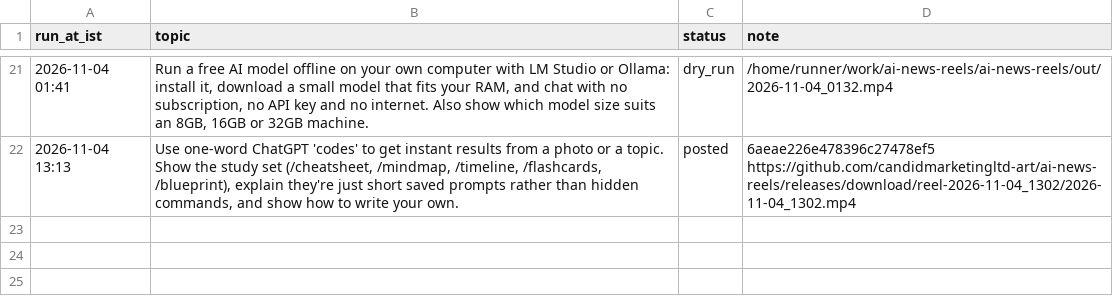
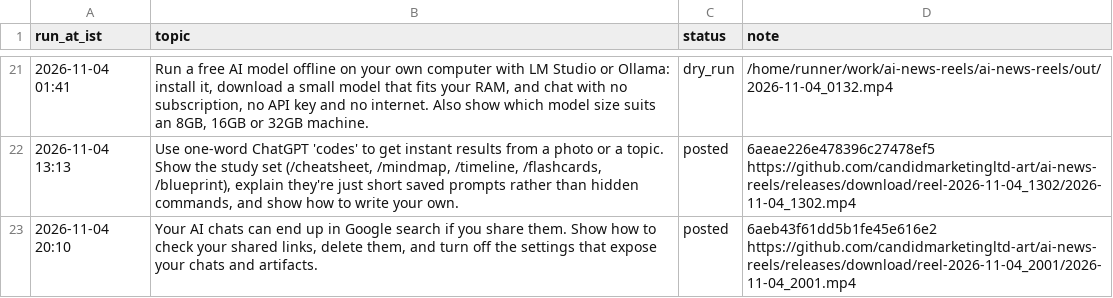
Before and after one commit to candidmarketingltd-art/ai-news-reels, a CSV file: logs/tutorial_runs.csv, drawn as a sheet; only a part is shown, gaps mark what is left out.

Commit message:
tutorial run 23

```diff
--- a/logs/tutorial_runs.csv
+++ b/logs/tutorial_runs.csv
@@ -22 +22,2 @@ run_at_ist,topic,status,note
 2026-11-04 13:13,"Use one-word ChatGPT 'codes' to get instant results from a photo or a topic. Show the study set (/cheatsheet, /mindmap, /timeline, /flashcards, /blueprint), explain they're just short saved prompts rather than hidden commands, and show how to write your own.",posted,6aeae226e478396c27478ef5 https://github.com/candidmarketingltd-art/ai-news-reels/releases/download/reel-2026-11-04_1302/2026-11-04_1302.mp4
+2026-11-04 20:10,"Your AI chats can end up in Google search if you share them. Show how to check your shared links, delete them, and turn off the settings that expose your chats and artifacts.",posted,6aeb43f61dd5b1fe45e616e2 https://github.com/candidmarketingltd-art/ai-news-reels/releases/download/reel-2026-11-04_2001/2026-11-04_2001.mp4
```
Also changed, not shown: 8 other files.
